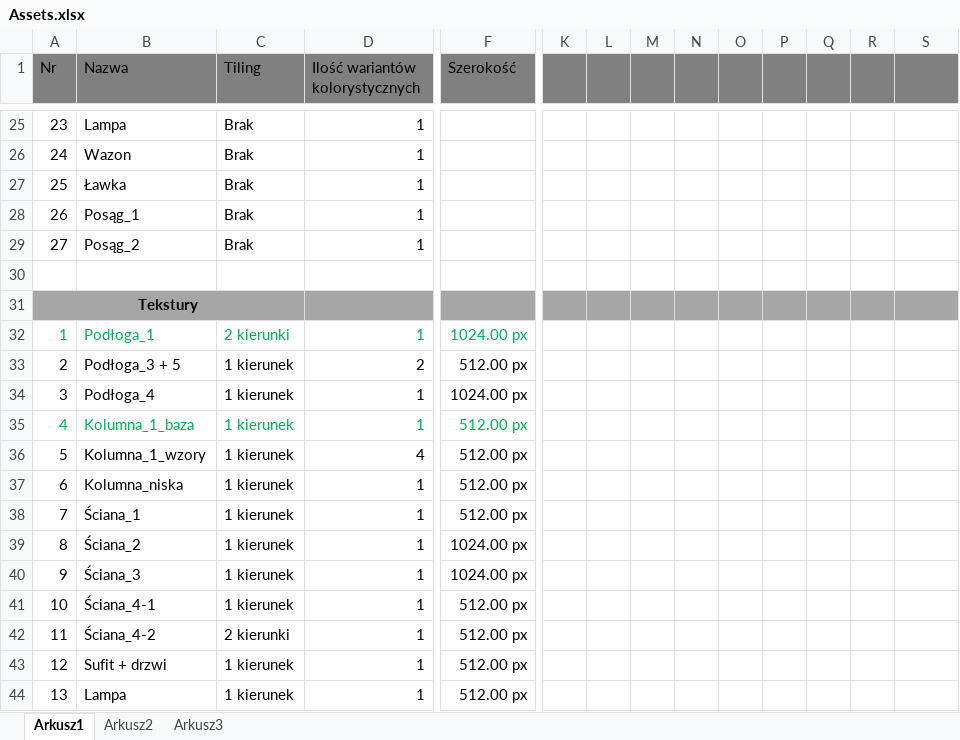
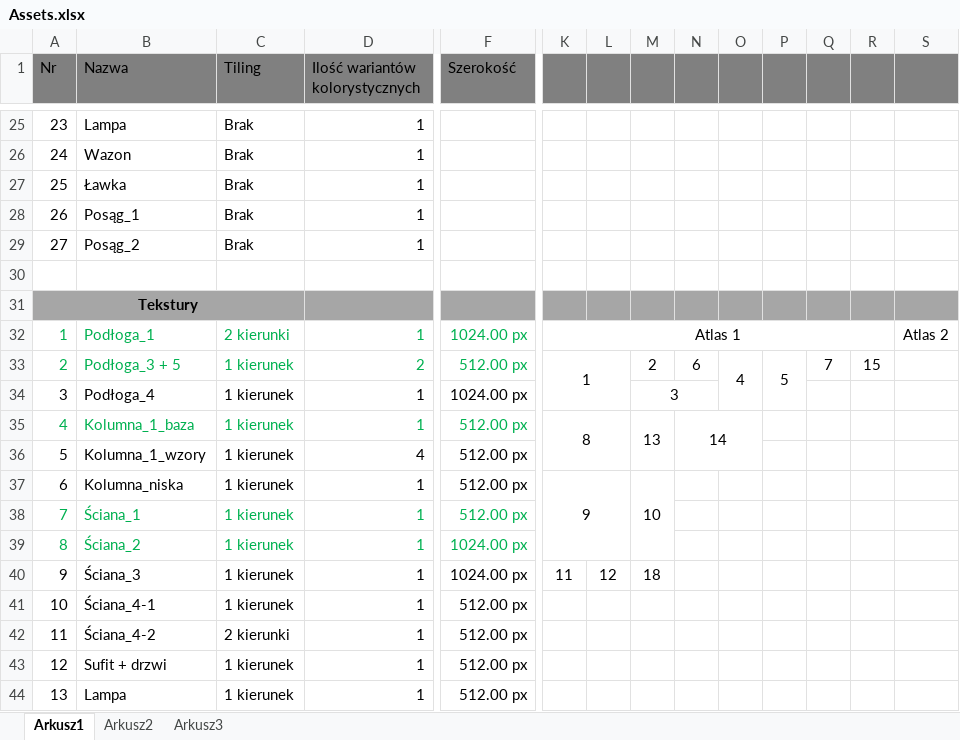
Before and after one commit to kirkor93/Inz_Krzysztof_Szczech, an Excel workbook: Design/Assets.xlsx, sheet Arkusz1, drawn as a sheet; only a part is shown, gaps mark what is left out; values as stored, in another font and other column widths than the file's, no borders; the diff covers the shown part only; the diff names each change by its address in the sheet, - before the commit and + after, or states it on an @@ line.

```diff
--- a/Design/Assets.xlsx (sheet Arkusz1)
+++ b/Design/Assets.xlsx (sheet Arkusz1)
-K32: (empty)
+K32: Atlas 1
+K32:R32 merged
-S32: (empty)
+S32: Atlas 2
-A33:D33 text colour: black
+A33:D33 text colour: #00B050
-F33 text colour: black
+F33 text colour: #00B050
-K33: (empty)
+K33: 1
+K33:L34 merged
-M33: (empty)
+M33: 2
-N33: (empty)
+N33: 6
-O33: (empty)
+O33: 4
+O33:O34 merged
-P33: (empty)
+P33: 5
+P33:P34 merged
-Q33: (empty)
+Q33: 7
-R33: (empty)
+R33: 15
-M34: (empty)
+M34: 3
+M34:N34 merged
-K35: (empty)
+K35: 8
+K35:L36 merged
-M35: (empty)
+M35: 13
+M35:M36 merged
-N35: (empty)
+N35: 14
+N35:O36 merged
-K37: (empty)
+K37: 9
+K37:L39 merged
-M37: (empty)
+M37: 10
+M37:M39 merged
-A38:D39 text colour: black
+A38:D39 text colour: #00B050
-F38:F39 text colour: black
+F38:F39 text colour: #00B050
-K40: (empty)
+K40: 11
-L40: (empty)
+L40: 12
-M40: (empty)
+M40: 18
```
Also changed, not shown: 8 removed rows, 2 edited cells, cell formats and merged cells elsewhere in this sheet, 21 other files.
